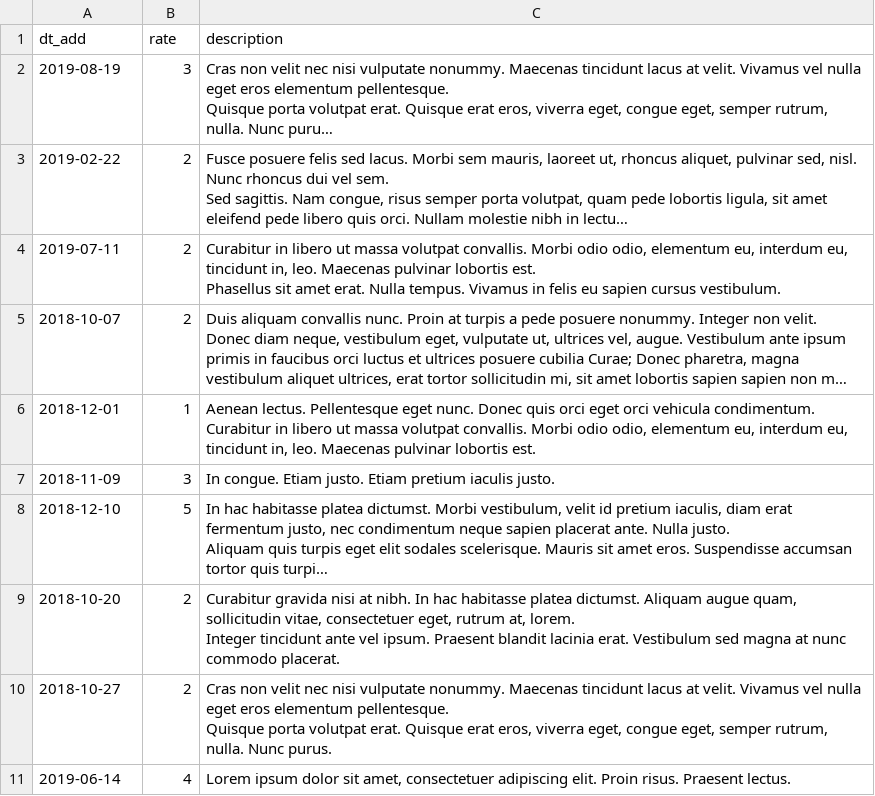
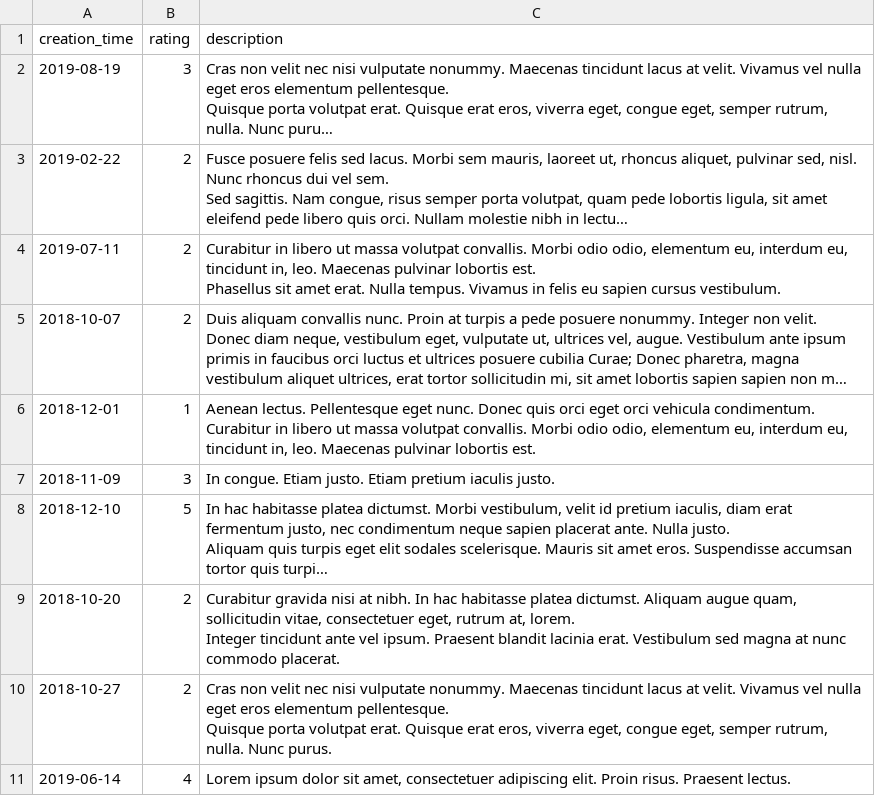
Before and after one commit to artyone/1035243-task-force-1, a CSV file: data/tasks_completed_feedback.csv (was data/opinions.csv), drawn as a sheet; long unchanged cells end in …; removed rows and columns are numbered as before the commit, all else as after; the diff names each change by its address in the sheet, - before the commit and + after, or states it on an @@ line.

```diff
--- a/data/opinions.csv
+++ b/data/tasks_completed_feedback.csv
-row 1: dt_add | rate | description
+row 1: creation_time | rating | description
```
Also changed, not shown: data/cities.csv, data/tasks.csv, 7 other files.
